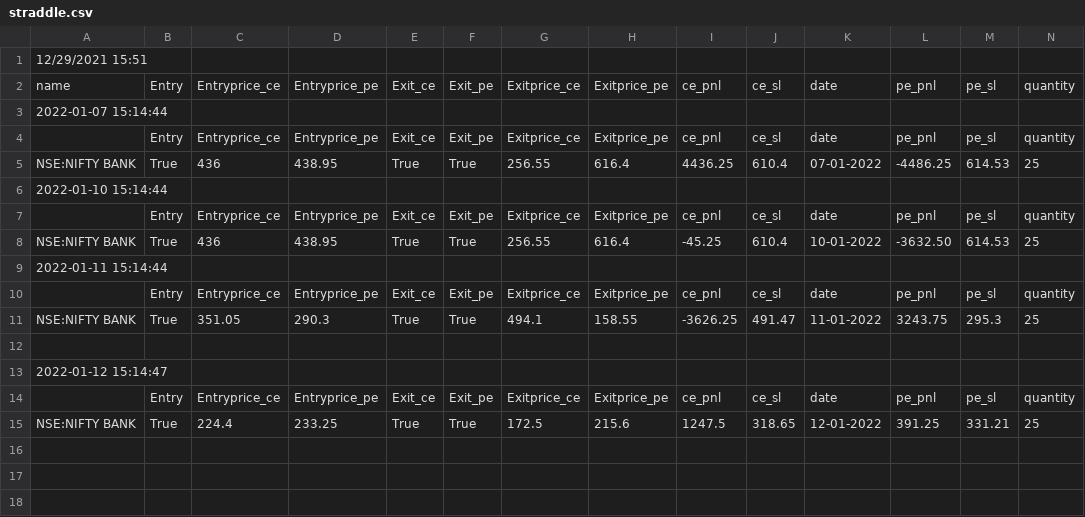
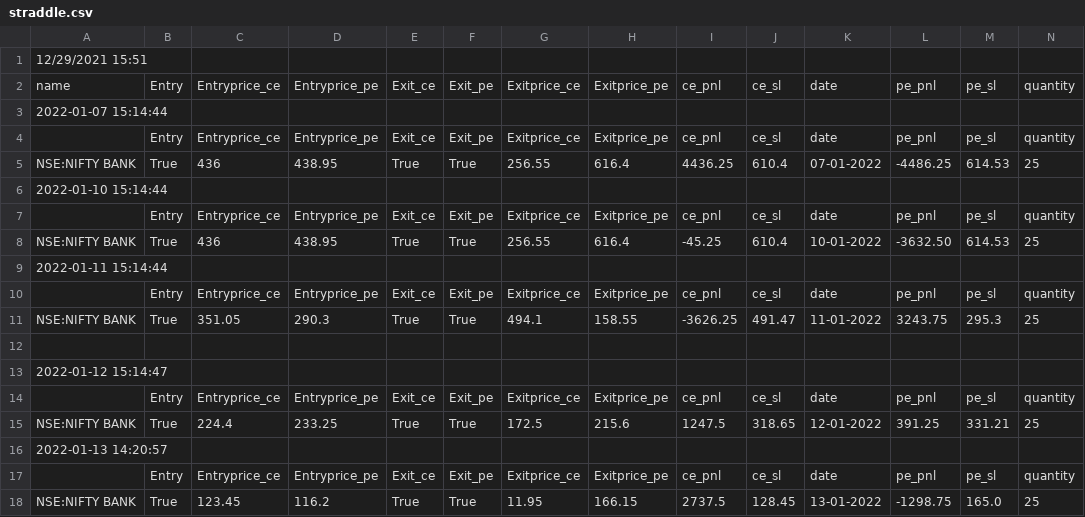
Before and after one commit to pragathi2016/stream, a CSV file: straddle.csv, drawn as a sheet; only a part is shown; rows hold the shown columns only; the diff names each change by its address in the sheet, - before the commit and + after, or states it on an @@ line.

```diff
--- a/straddle.csv
+++ b/straddle.csv
+row 16: 2022-01-13 14:20:57
+row 17:  | Entry | Entryprice_ce | Entryprice_pe | Exit_ce | Exit_pe | Exitprice_ce | Exitprice_pe | ce_pnl | ce_sl | date | pe_pnl | pe_sl | quantity
+row 18: NSE:NIFTY BANK | True | 123.45 | 116.2 | True | True | 11.95 | 166.15 | 2737.5 | 128.45 | 13-01-2022 | -1298.75 | 165.0 | 25
```
Also changed, not shown: bnf300.csv, sbin.csv.
